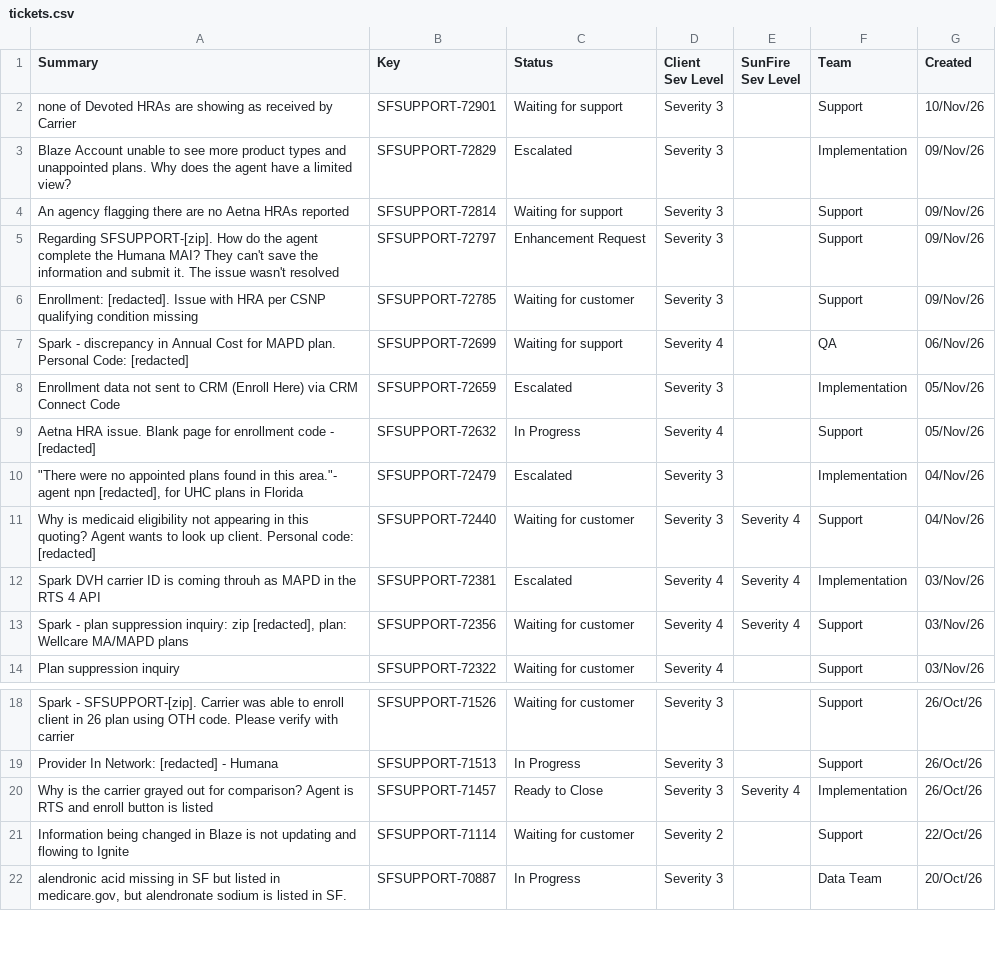
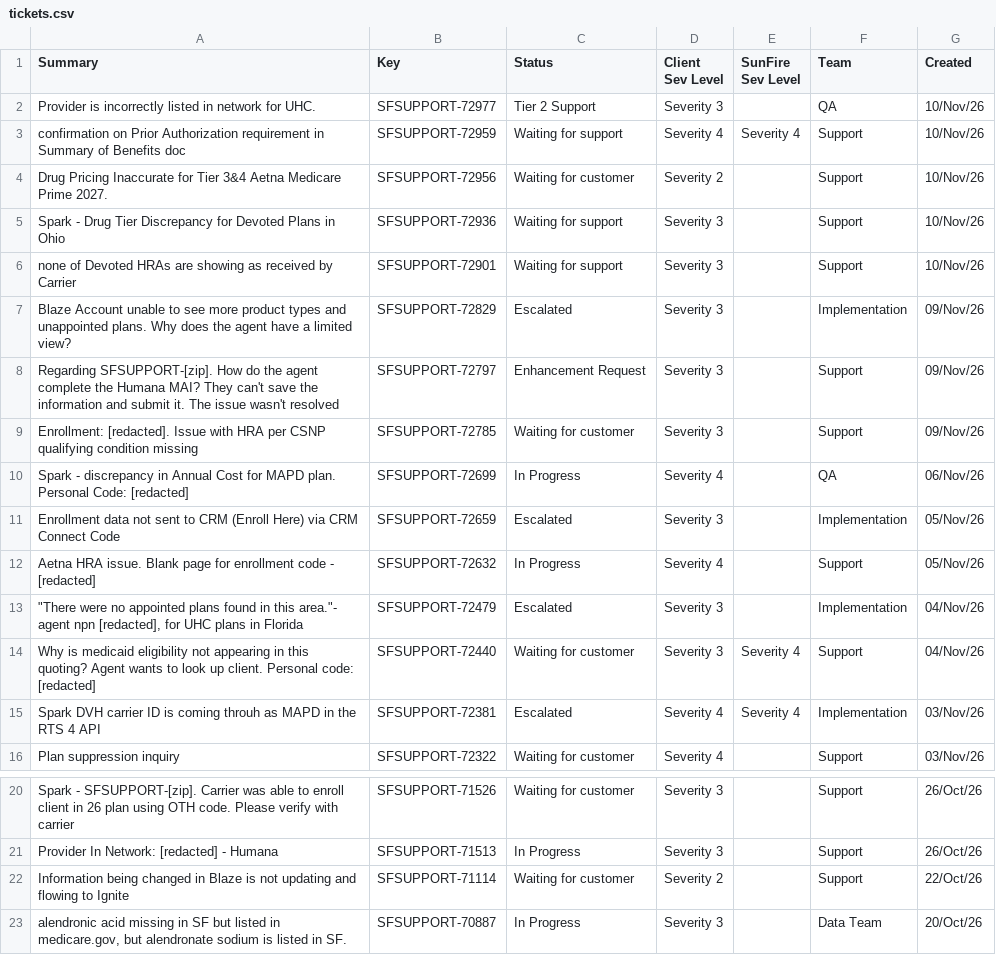
Before and after one commit to Spark-Advisors/sunfire-ticket-dashboard, a CSV file: tickets.csv, drawn as a sheet; only a part is shown, gaps mark what is left out.

```diff
--- a/tickets.csv
+++ b/tickets.csv
@@ -1,8 +1,11 @@
 "Summary","Key","Status","Client Sev Level","SunFire Sev Level","Team","Created"
+"Provider is incorrectly listed in network for UHC.","SFSUPPORT-72977","Tier 2 Support","Severity 3","","QA","10/Nov/26"
+"confirmation on Prior Authorization requirement in Summary of Benefits doc","SFSUPPORT-72959","Waiting for support","Severity 4","Severity 4","Support","10/Nov/26"
+"Drug Pricing Inaccurate for Tier 3&4 Aetna Medicare Prime 2027.","SFSUPPORT-72956","Waiting for customer","Severity 2","","Support","10/Nov/26"
+"Spark - Drug Tier Discrepancy for Devoted Plans in Ohio","SFSUPPORT-72936","Waiting for support","Severity 3","","Support","10/Nov/26"
 "none of Devoted HRAs are showing as received by Carrier","SFSUPPORT-72901","Waiting for support","Severity 3","","Support","10/Nov/26"
 "Blaze Account unable to see more product types and unappointed plans. Why does the agent have a limited view?","SFSUPPORT-72829","Escalated","Severity 3","","Implementation","09/Nov/26"
-"An agency flagging there are no Aetna HRAs reported","SFSUPPORT-72814","Waiting for support","Severity 3","","Support","09/Nov/26"
 "Regarding SFSUPPORT-[zip]. How do the agent complete the Humana MAI? They can't save the information and submit it. The issue wasn't resolved","SFSUPPORT-72797","Enhancement Request","Severity 3","","Support","09/Nov/26"
 "Enrollment: [redacted]. Issue with HRA per CSNP qualifying condition missing","SFSUPPORT-72785","Waiting for customer","Severity 3","","Support","09/Nov/26"
-"Spark - discrepancy in Annual Cost for MAPD plan. Personal Code: [redacted]","SFSUPPORT-72699","Waiting for support","Severity 4","","QA","06/Nov/26"
+"Spark - discrepancy in Annual Cost for MAPD plan. Personal Code: [redacted]","SFSUPPORT-72699","In Progress","Severity 4","","QA","06/Nov/26"
 "Enrollment data not sent to CRM (Enroll Here) via CRM Connect Code","SFSUPPORT-72659","Escalated","Severity 3","","Implementation","05/Nov/26"
@@ -12,3 +15,2 @@
 "Spark DVH carrier ID is coming throuh as MAPD in the RTS 4 API","SFSUPPORT-72381","Escalated","Severity 4","Severity 4","Implementation","03/Nov/26"
-"Spark - plan suppression inquiry: zip [redacted], plan: Wellcare MA/MAPD plans","SFSUPPORT-72356","Waiting for customer","Severity 4","Severity 4","Support","03/Nov/26"
 "Plan suppression inquiry","SFSUPPORT-72322","Waiting for customer","Severity 4","","Support","03/Nov/26"
@@ -19,3 +21,2 @@
 "Provider In Network: [redacted] - Humana","SFSUPPORT-71513","In Progress","Severity 3","","Support","26/Oct/26"
-"Why is the carrier grayed out for comparison? Agent is RTS and enroll button is listed","SFSUPPORT-71457","Ready to Close","Severity 3","Severity 4","Implementation","26/Oct/26"
 "Information being changed in Blaze is not updating and flowing to Ignite","SFSUPPORT-71114","Waiting for customer","Severity 2","","Support","22/Oct/26"
```
